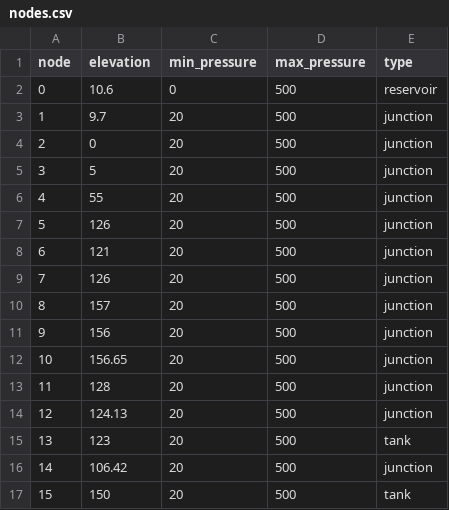
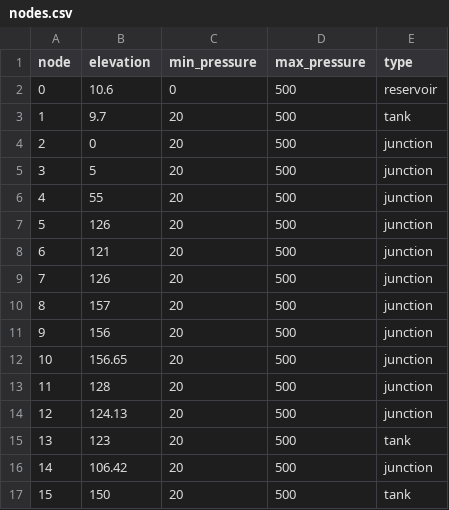
Before and after one commit to GalPerelman/pds-wds, a CSV file: data/wds/nodes.csv, drawn as a sheet.

Commit message:
add a tank between the two series pumps

```diff
--- a/data/wds/nodes.csv
+++ b/data/wds/nodes.csv
@@ -2,3 +2,3 @@
 0,10.6,0,500,reservoir
-1,9.7,20,500,junction
+1,9.7,20,500,tank
 2,0,20,500,junction
```
Also changed, not shown: 1 other file.
